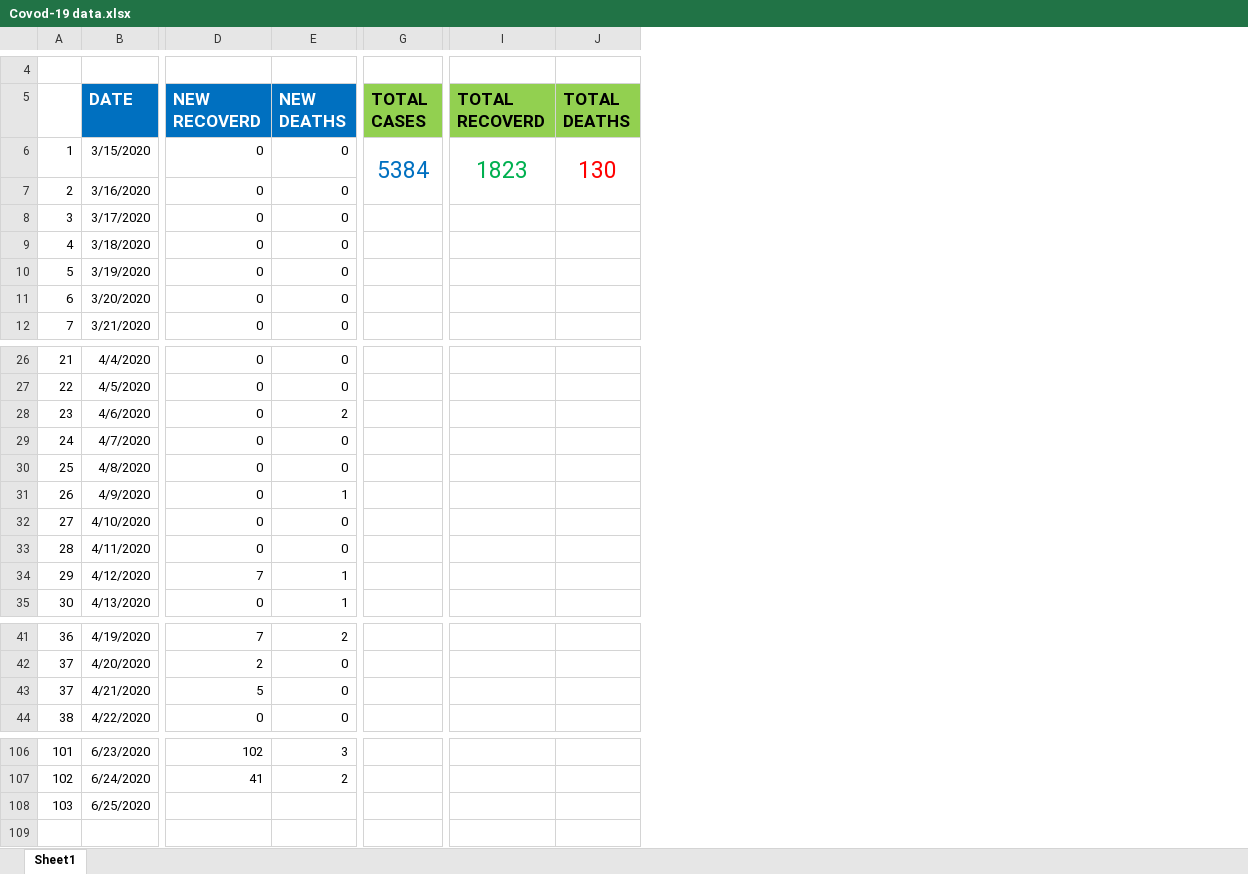
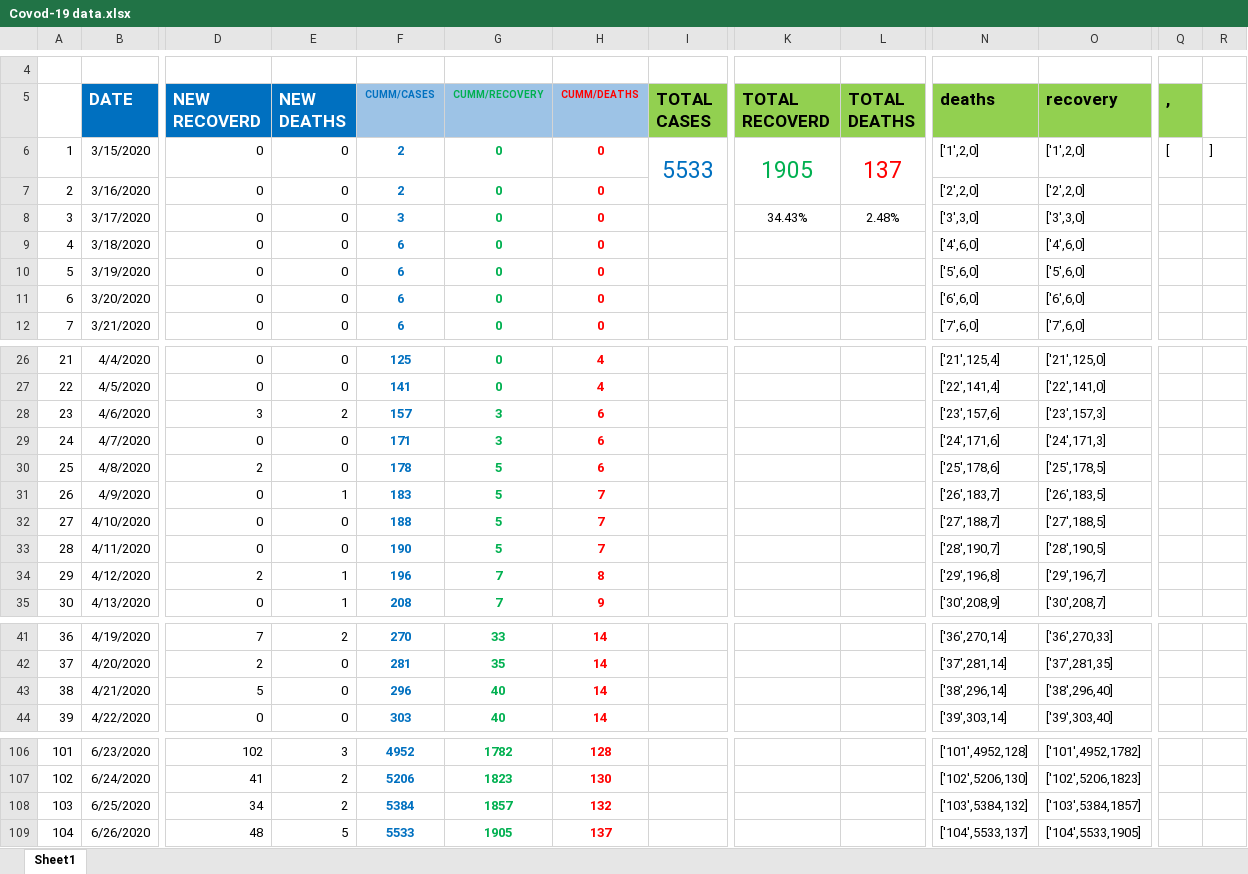
Before and after one commit to danielkirwa/COVID-19KENYA, an Excel workbook: Recordsfiles/Covod-19 data.xlsx, sheet Sheet1, drawn as a sheet; only a part is shown, gaps mark what is left out; values as stored, in another font and other column widths than the file's, no borders; charts and pictures not drawn; addresses are those after the commit; rows hold the shown columns only; the diff covers the shown part only; the diff names each change by its address in the sheet, - before the commit and + after, or states it on an @@ line.

```diff
--- a/Recordsfiles/Covod-19 data.xlsx (sheet Sheet1)
+++ b/Recordsfiles/Covod-19 data.xlsx (sheet Sheet1)
+column F (CUMM/CASES), rows 6-12: 2 | 2 | 3 | 6 | 6 | 6 | 6; rows 26-35: 125 | 141 | 157 | 171 | 178 | 183 | 188 | 190 | 196 | 208; rows 41-44: 270 | 281 | 296 | 303; rows 106-108: 4952 | 5206 | 5384
+column G (CUMM/RECOVERY), rows 6-12: all 0; rows 26-35: 0 | 0 | 3 | 3 | 5 | 5 | 5 | 5 | 7 | 7; rows 41-44: 33 | 35 | 40 | 40; rows 106-108: 1782 | 1823 | 1857
+column H (CUMM/DEATHS), rows 6-12: all 0; rows 26-35: 4 | 4 | 6 | 6 | 6 | 7 | 7 | 7 | 8 | 9; rows 41-44: all 14; rows 106-108: 128 | 130 | 132
+column N (deaths), rows 6-12: ['1',2,0] | ['2',2,0] | ['3',3,0] | ['4',6,0] | ['5',6,0] | ['6',6,0] | ['7',6,0]; rows 26-35: ['21',125,4] | ['22',141,4] | ['23',157,6] | ['24',171,6] | ['25',178,6] | ['26',183,7] | ['27',188,7] | ['28',190,7] | ['29',196,8] | ['30',208,9]; rows 41-44: ['36',270,14] | ['37',281,14] | ['38',296,14] | ['39',303,14]; rows 106-108: ['101',4952,128] | ['102',5206,130] | ['103',5384,132]
+column O (recovery), rows 6-12: ['1',2,0] | ['2',2,0] | ['3',3,0] | ['4',6,0] | ['5',6,0] | ['6',6,0] | ['7',6,0]; rows 26-35: ['21',125,0] | ['22',141,0] | ['23',157,3] | ['24',171,3] | ['25',178,5] | ['26',183,5] | ['27',188,5] | ['28',190,5] | ['29',196,7] | ['30',208,7]; rows 41-44: ['36',270,33] | ['37',281,35] | ['38',296,40] | ['39',303,40]; rows 106-108: ['101',4952,1782] | ['102',5206,1823] | ['103',5384,1857]
+column Q (,), row 6: [
+column R, row 6: ]
-I6 (TOTAL CASES): 5384
+I6 (TOTAL CASES): 5533
-K6 (TOTAL RECOVERD): 1823
+K6 (TOTAL RECOVERD): 1905
-L6 (TOTAL DEATHS): 130
+L6 (TOTAL DEATHS): 137
-K8 (TOTAL RECOVERD): (empty)
+K8 (TOTAL RECOVERD): 34.43%
-L8 (TOTAL DEATHS): (empty)
+L8 (TOTAL DEATHS): 2.48%
-D28 (NEW RECOVERD): 0
+D28 (NEW RECOVERD): 3
-D30 (NEW RECOVERD): 0
+D30 (NEW RECOVERD): 2
-D34 (NEW RECOVERD): 7
+D34 (NEW RECOVERD): 2
@@ column A renumbered between rows 43 and 44 @@
-D108 (NEW RECOVERD): (empty)
+D108 (NEW RECOVERD): 34
-E108 (NEW DEATHS): (empty)
+E108 (NEW DEATHS): 2
+row 109: 104 | 6/26/2020 | 48 | 5 | 5533 | 1905 | 137 |  |  |  | ['104',5533,137] | ['104',5533,1905]
```
Also changed, not shown: 2 added columns, 1 removed column and 1 edited cell elsewhere in this sheet, formulas that keep their value, charts or pictures, 13 other files.
